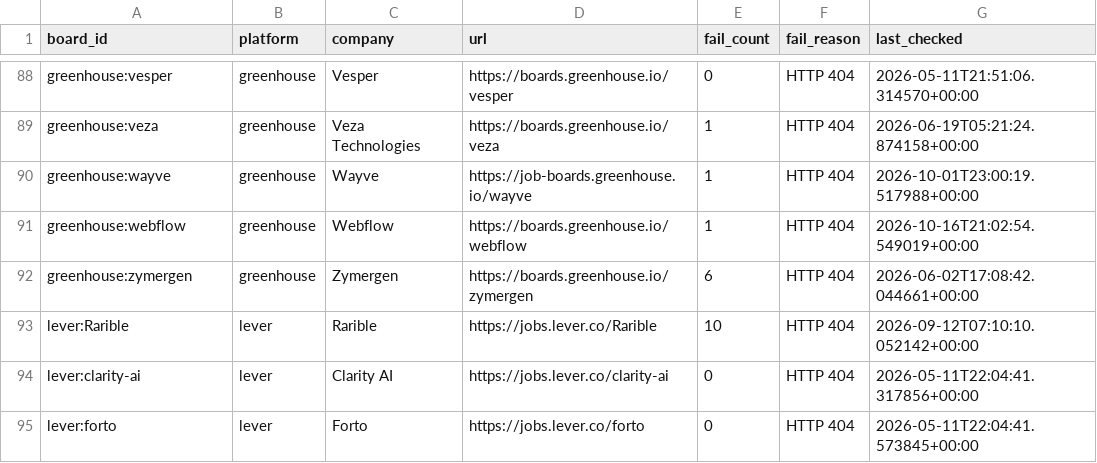
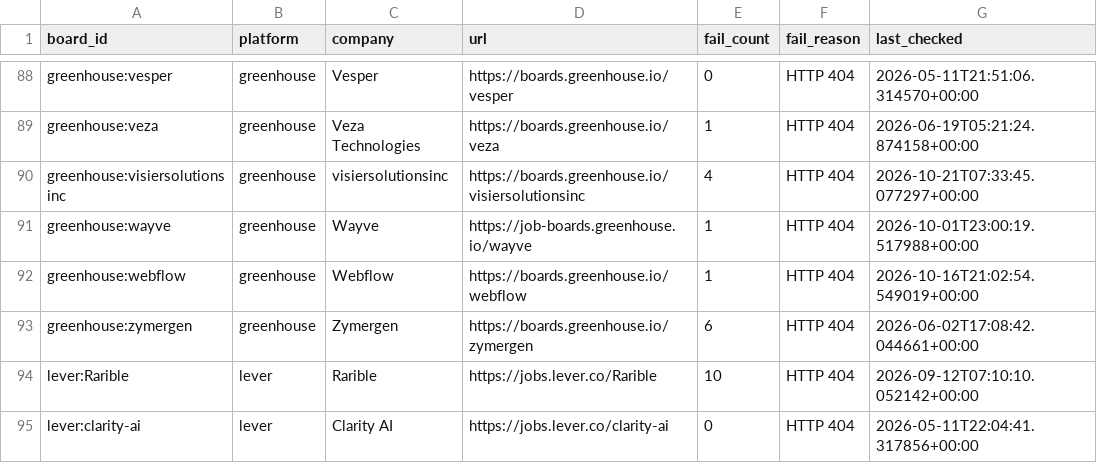
Before and after one commit to likithreddy25/job-radar, a CSV file: state/gha-dead_boards.csv, drawn as a sheet; only a part is shown, gaps mark what is left out; the shorter side is filled out with more unchanged rows.

```diff
--- a/state/gha-dead_boards.csv
+++ b/state/gha-dead_boards.csv
@@ -89,2 +89,3 @@ greenhouse:vesper,greenhouse,Vesper,https://boards.greenhouse.io/vesper,0,HTTP 4
 greenhouse:veza,greenhouse,Veza Technologies,https://boards.greenhouse.io/veza,1,HTTP 404,2026-06-19T05:21:24.874158+00:00
+greenhouse:visiersolutionsinc,greenhouse,visiersolutionsinc,https://boards.greenhouse.io/visiersolutionsinc,4,HTTP 404,2026-10-21T07:33:45.077297+00:00
 greenhouse:wayve,greenhouse,Wayve,https://job-boards.greenhouse.io/wayve,1,HTTP 404,2026-10-01T23:00:19.517988+00:00
```
Also changed, not shown: 1 other file.
